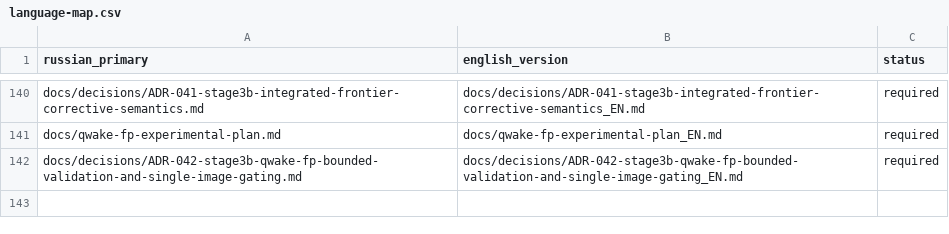
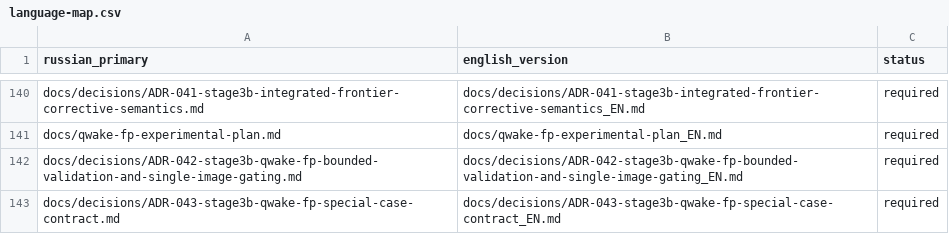
Before and after one commit to attractor-set/torch2pc-layerwise-thesis, a CSV file: docs/language-map.csv, drawn as a sheet; only a part is shown, gaps mark what is left out.

Commit message:
spec(stage3b): freeze QWake-FP special-case contract

```diff
--- a/docs/language-map.csv
+++ b/docs/language-map.csv
@@ -142 +142,2 @@ docs/qwake-fp-experimental-plan.md,docs/qwake-fp-experimental-plan_EN.md,require
 docs/decisions/ADR-042-stage3b-qwake-fp-bounded-validation-and-single-image-gating.md,docs/decisions/ADR-042-stage3b-qwake-fp-bounded-validation-and-single-image-gating_EN.md,required
+docs/decisions/ADR-043-stage3b-qwake-fp-special-case-contract.md,docs/decisions/ADR-043-stage3b-qwake-fp-special-case-contract_EN.md,required
```
Also changed, not shown: 18 other files.
